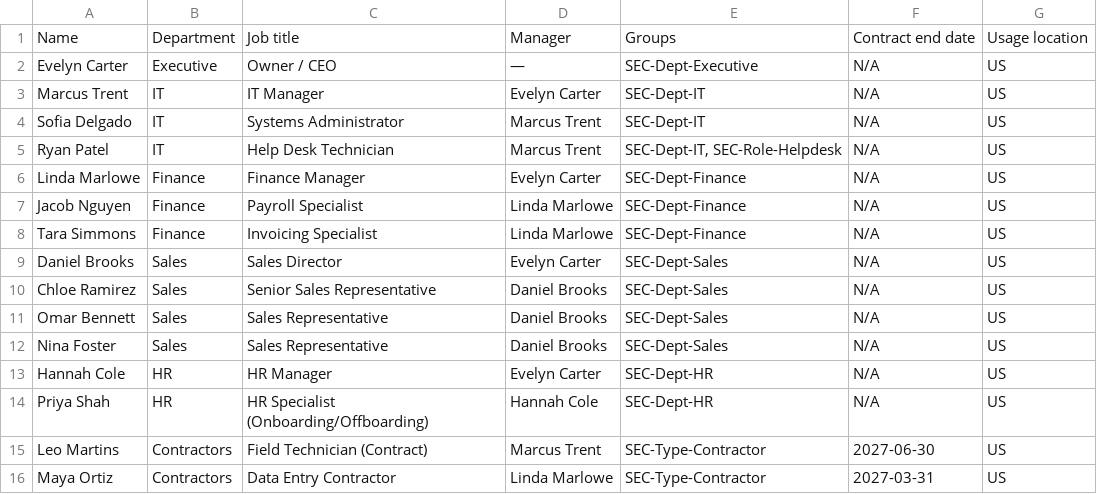
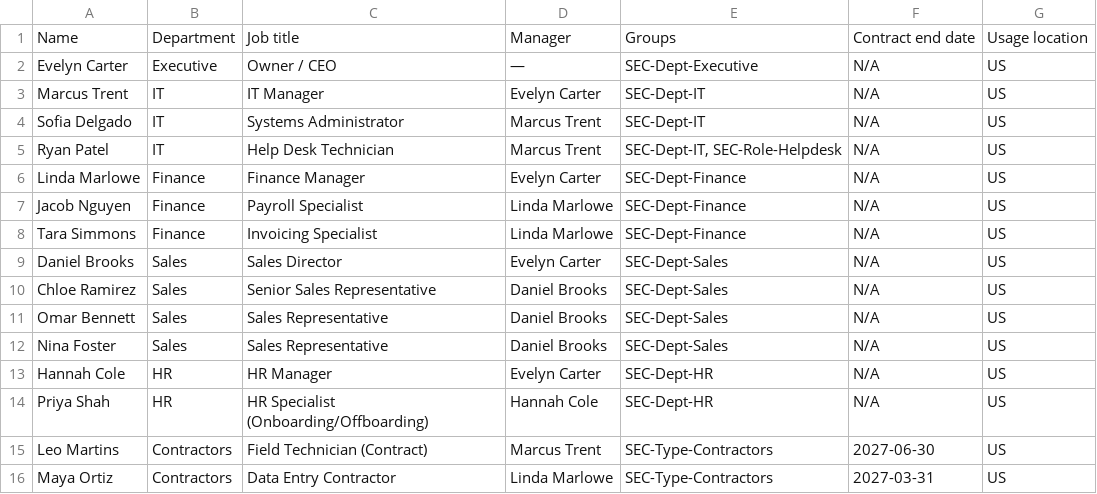
Before and after one commit to Olapadebabalola/docs-naming-convention.md, a CSV file: name-department-15.csv, drawn as a sheet.

Commit message:
Fix contractor department identifiers in CSV

```diff
--- a/name-department-15.csv
+++ b/name-department-15.csv
@@ -14,3 +14,3 @@ Hannah Cole,HR,HR Manager,Evelyn Carter,SEC-Dept-HR,N/A,US
 Priya Shah,HR,HR Specialist (Onboarding/Offboarding),Hannah Cole,SEC-Dept-HR,N/A,US
-Leo Martins,Contractors,Field Technician (Contract),Marcus Trent,SEC-Type-Contractor,2027-06-30,US
-Maya Ortiz,Contractors,Data Entry Contractor,Linda Marlowe,SEC-Type-Contractor,2027-03-31,US
+Leo Martins,Contractors,Field Technician (Contract),Marcus Trent,SEC-Type-Contractors,2027-06-30,US
+Maya Ortiz,Contractors,Data Entry Contractor,Linda Marlowe,SEC-Type-Contractors,2027-03-31,US
```
